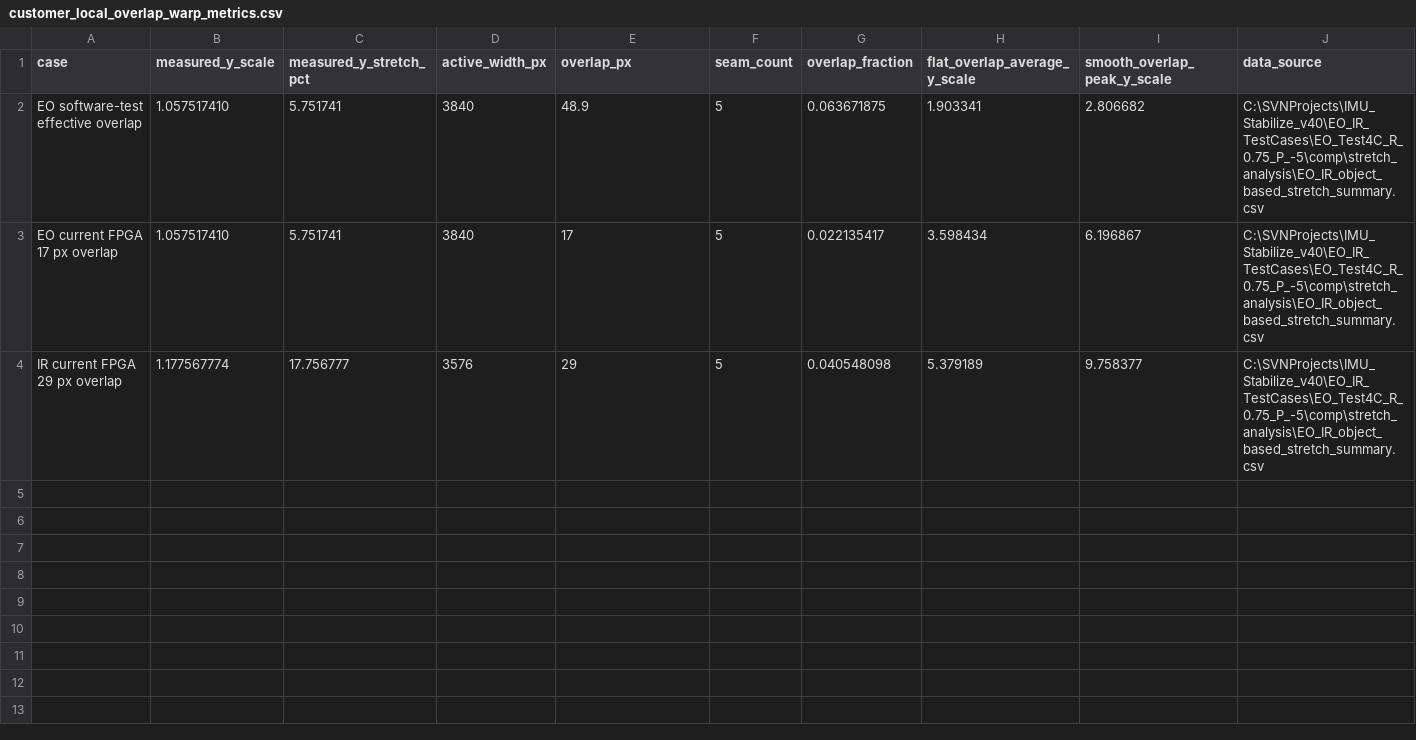
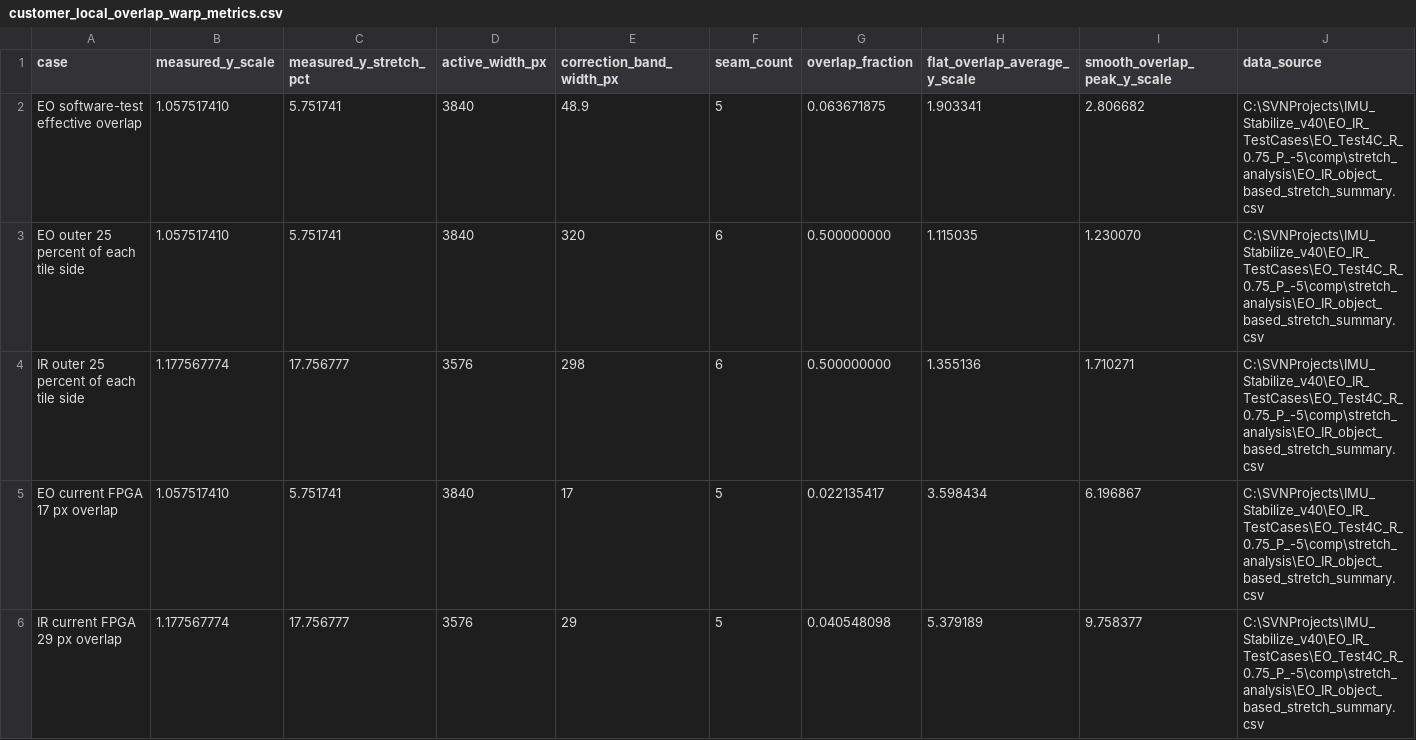
Before and after one commit to auuais/EO_Panorama_V19_M1, a CSV file: output/pdf/assets/customer_local_overlap_warp_metrics.csv, drawn as a sheet.

Commit message:
docs: evaluate quarter-tile panorama warp

```diff
--- a/output/pdf/assets/customer_local_overlap_warp_metrics.csv
+++ b/output/pdf/assets/customer_local_overlap_warp_metrics.csv
@@ -1,3 +1,5 @@
-case,measured_y_scale,measured_y_stretch_pct,active_width_px,overlap_px,seam_count,overlap_fraction,flat_overlap_average_y_scale,smooth_overlap_peak_y_scale,data_source
+case,measured_y_scale,measured_y_stretch_pct,active_width_px,correction_band_width_px,seam_count,overlap_fraction,flat_overlap_average_y_scale,smooth_overlap_peak_y_scale,data_source
 EO software-test effective overlap,1.057517410,5.751741,3840,48.9,5,0.063671875,1.903341,2.806682,C:\SVNProjects\IMU_Stabilize_v40\EO_IR_TestCases\EO_Test4C_R_0.75_P_-5\comp\stretch_analysis\EO_IR_object_based_stretch_summary.csv
+EO outer 25 percent of each tile side,1.057517410,5.751741,3840,320,6,0.500000000,1.115035,1.230070,C:\SVNProjects\IMU_Stabilize_v40\EO_IR_TestCases\EO_Test4C_R_0.75_P_-5\comp\stretch_analysis\EO_IR_object_based_stretch_summary.csv
+IR outer 25 percent of each tile side,1.177567774,17.756777,3576,298,6,0.500000000,1.355136,1.710271,C:\SVNProjects\IMU_Stabilize_v40\EO_IR_TestCases\EO_Test4C_R_0.75_P_-5\comp\stretch_analysis\EO_IR_object_based_stretch_summary.csv
 EO current FPGA 17 px overlap,1.057517410,5.751741,3840,17,5,0.022135417,3.598434,6.196867,C:\SVNProjects\IMU_Stabilize_v40\EO_IR_TestCases\EO_Test4C_R_0.75_P_-5\comp\stretch_analysis\EO_IR_object_based_stretch_summary.csv
```
Also changed, not shown: 4 other files.
